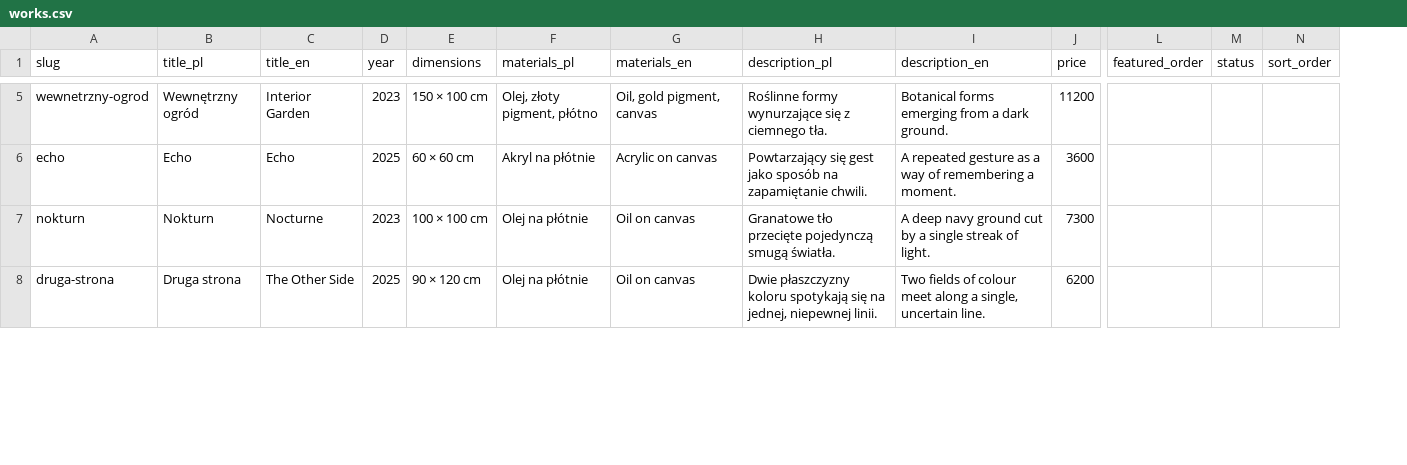
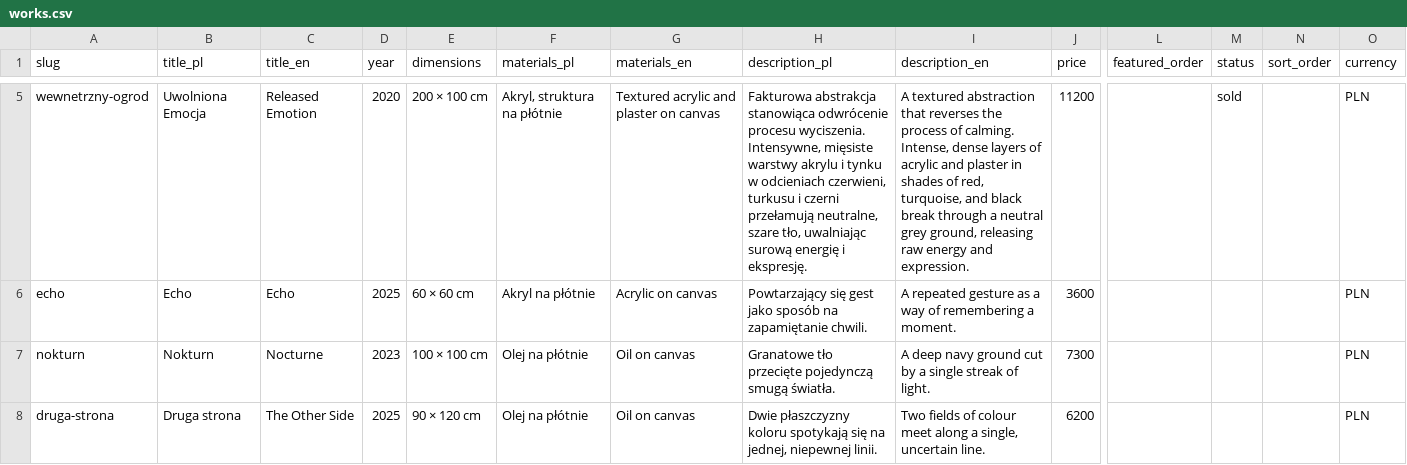
Before and after one commit to kubatooos/marta-kukla-art, a CSV file: src/data/works.csv, drawn as a sheet; only a part is shown, gaps mark what is left out; the diff covers the shown part only; the diff names each change by its address in the sheet, - before the commit and + after, or states it on an @@ line.

Commit message:
Nowe zdjecie artystki; prawdziwe dane 9 prac (tytul/wymiary/material/opis/status); 3 nowe prace bez zdjec (dramat-sukni, kokon, stalagnity); obsluga waluty EUR

```diff
--- a/src/data/works.csv
+++ b/src/data/works.csv
+column O (currency), rows 5-8: all PLN
-B5 (title_pl): Wewnętrzny ogród
+B5 (title_pl): Uwolniona Emocja
-C5 (title_en): Interior Garden
+C5 (title_en): Released Emotion
-D5 (year): 2023
+D5 (year): 2020
-E5 (dimensions): 150 × 100 cm
+E5 (dimensions): 200 × 100 cm
-F5 (materials_pl): Olej, złoty pigment, płótno
+F5 (materials_pl): Akryl, struktura na płótnie
-G5 (materials_en): Oil, gold pigment, canvas
+G5 (materials_en): Textured acrylic and plaster on canvas
-H5 (description_pl): Roślinne formy wynurzające się z ciemnego tła.
+H5 (description_pl): Fakturowa abstrakcja stanowiąca odwrócenie procesu wyciszenia. Intensywne, mięsiste warstwy akrylu i tynku w odcieniach czerwieni, turkusu i czerni przełamują neutralne, szare tło, uwalniając surową energię i ekspresję.
-I5 (description_en): Botanical forms emerging from a dark ground.
+I5 (description_en): A textured abstraction that reverses the process of calming. Intense, dense layers of acrylic and plaster in shades of red, turquoise, and black break through a neutral grey ground, releasing raw energy and expression.
-M5 (status): (empty)
+M5 (status): sold
```
Also changed, not shown: 3 added rows and 66 edited cells elsewhere in this file, 3 other files.
